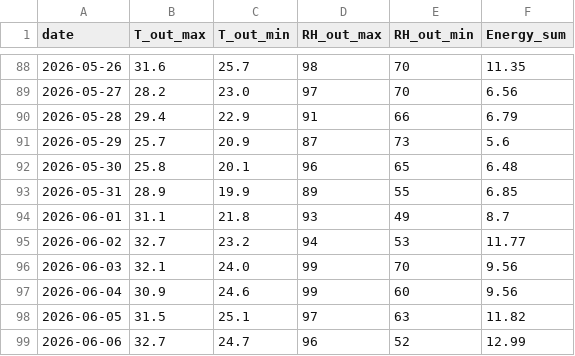
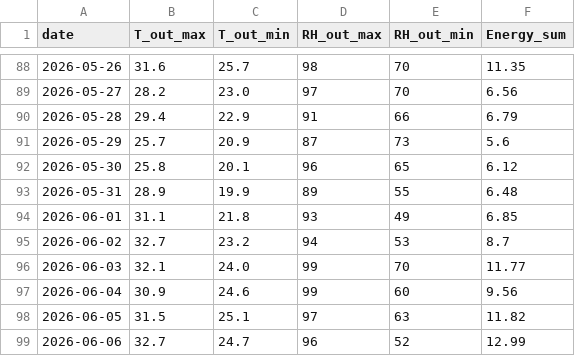
Before and after one commit to 67-99/67-99.github.io, a CSV file: api/604.csv, drawn as a sheet; only a part is shown, gaps mark what is left out.

Commit message:
chore: Fix 604 load dateset data error

```diff
--- a/api/604.csv
+++ b/api/604.csv
@@ -91,7 +91,7 @@ date,T_out_max,T_out_min,RH_out_max,RH_out_min,Energy_sum
 2026-05-29,25.7,20.9,87,73,5.6
-2026-05-30,25.8,20.1,96,65,6.48
-2026-05-31,28.9,19.9,89,55,6.85
-2026-06-01,31.1,21.8,93,49,8.7
-2026-06-02,32.7,23.2,94,53,11.77
-2026-06-03,32.1,24.0,99,70,9.56
+2026-05-30,25.8,20.1,96,65,6.12
+2026-05-31,28.9,19.9,89,55,6.48
+2026-06-01,31.1,21.8,93,49,6.85
+2026-06-02,32.7,23.2,94,53,8.7
+2026-06-03,32.1,24.0,99,70,11.77
 2026-06-04,30.9,24.6,99,60,9.56
```
